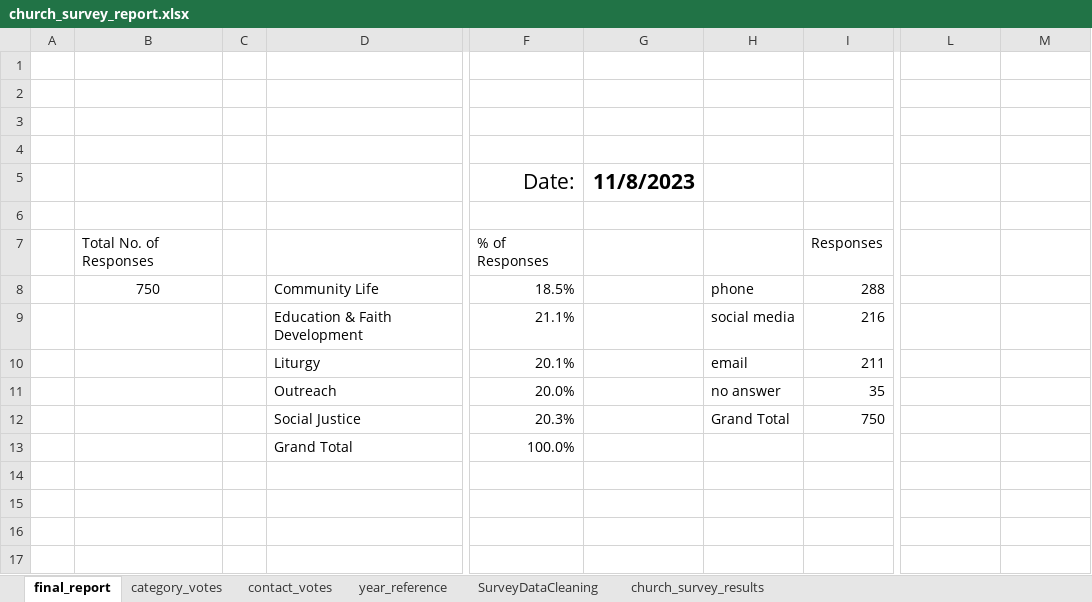
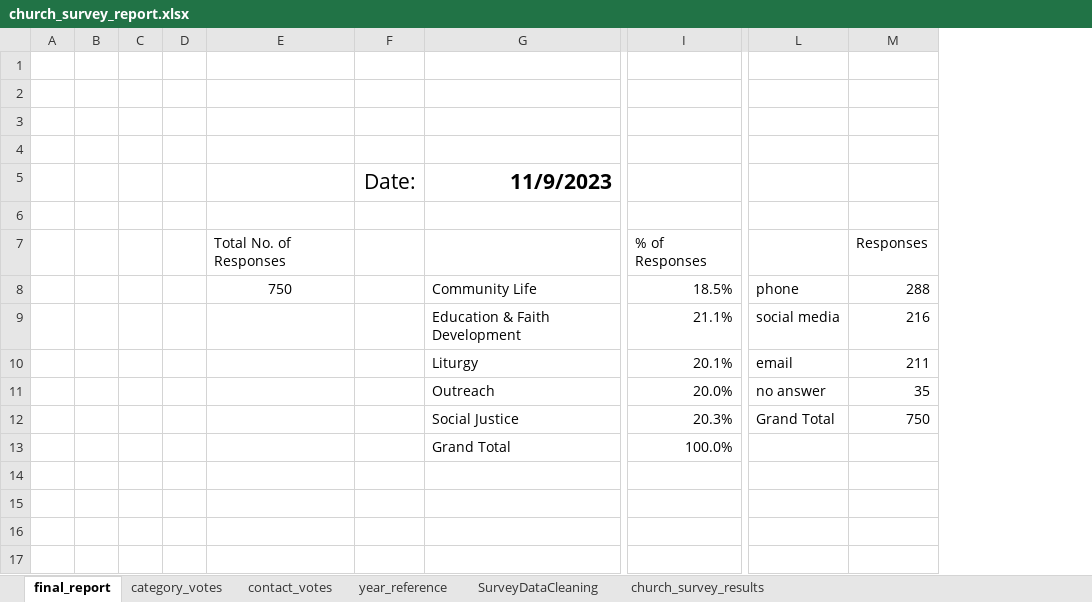
Before and after one commit to jenktruong/church-student-survey, an Excel workbook: church_survey_report.xlsx, sheet final_report, drawn as a sheet; only a part is shown, gaps mark what is left out; values as stored, in another font and other column widths than the file's, no borders; charts and pictures not drawn; removed rows and columns are numbered as before the commit, all else as after; rows hold the shown columns only; the diff covers the shown part only; the diff names each change by its address in the sheet, - before the commit and + after, or states it on an @@ line.

Commit message:
Moved slicer to the left side

```diff
--- a/church_survey_report.xlsx (sheet final_report)
+++ b/church_survey_report.xlsx (sheet final_report)
+column B, empty
+column C, empty
+column D, empty
-column C, empty
+column F, empty
-column G, empty
-column H, rows 8-12: phone | social media | email | no answer | Grand Total
-column I, rows 7-12: Responses | 288 | 216 | 211 | 35 | 750
-row 5:  |  |  |  | Date: | 11/8/2023
+row 5:  |  |  |  |  | Date: | 11/9/2023
-M7: (empty)
+M7: Responses
-L8: (empty)
+L8: phone
-M8: (empty)
+M8: 288
-L9: (empty)
+L9: social media
-M9: (empty)
+M9: 216
-L10: (empty)
+L10: email
-M10: (empty)
+M10: 211
-L11: (empty)
+L11: no answer
-M11: (empty)
+M11: 35
-L12: (empty)
+L12: Grand Total
-M12: (empty)
+M12: 750
```
Also changed, not shown: 5 added rows, 4 removed rows and 7 edited cells elsewhere in this sheet, charts or pictures.
